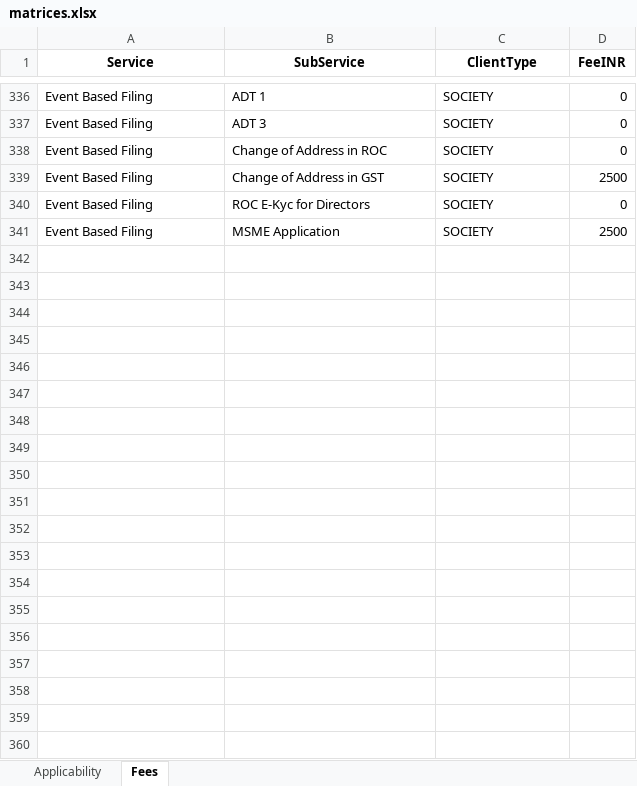
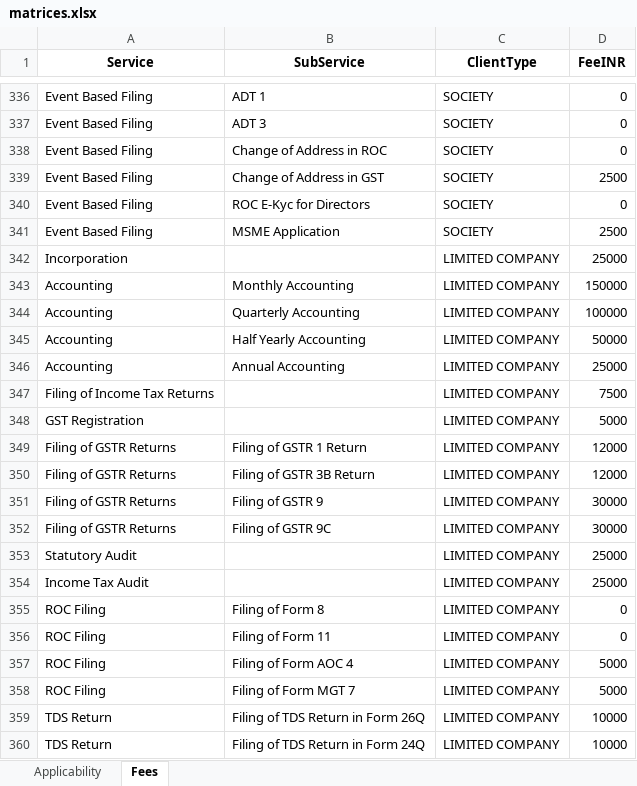
Before and after one commit to aivivekp-svg/quotation_app, an Excel workbook: matrices.xlsx, sheet Fees, drawn as a sheet; only a part is shown, gaps mark what is left out; values as stored, in another font and other column widths than the file's, no borders; the diff covers the shown part only; the diff names each change by its address in the sheet, - before the commit and + after, or states it on an @@ line.

Commit message:
Add files via upload

```diff
--- a/matrices.xlsx (sheet Fees)
+++ b/matrices.xlsx (sheet Fees)
+row 342: Incorporation |  | LIMITED COMPANY | 25000
+row 343: Accounting | Monthly Accounting | LIMITED COMPANY | 150000
+row 344: Accounting | Quarterly Accounting | LIMITED COMPANY | 100000
+row 345: Accounting | Half Yearly Accounting | LIMITED COMPANY | 50000
+row 346: Accounting | Annual Accounting | LIMITED COMPANY | 25000
+row 347: Filing of Income Tax Returns |  | LIMITED COMPANY | 7500
+row 348: GST Registration |  | LIMITED COMPANY | 5000
+row 349: Filing of GSTR Returns | Filing of GSTR 1 Return | LIMITED COMPANY | 12000
+row 350: Filing of GSTR Returns | Filing of GSTR 3B Return | LIMITED COMPANY | 12000
+row 351: Filing of GSTR Returns | Filing of GSTR 9 | LIMITED COMPANY | 30000
+row 352: Filing of GSTR Returns | Filing of GSTR 9C | LIMITED COMPANY | 30000
+row 353: Statutory Audit |  | LIMITED COMPANY | 25000
+row 354: Income Tax Audit |  | LIMITED COMPANY | 25000
+row 355: ROC Filing | Filing of Form 8 | LIMITED COMPANY | 0
+row 356: ROC Filing | Filing of Form 11 | LIMITED COMPANY | 0
+row 357: ROC Filing | Filing of Form AOC 4 | LIMITED COMPANY | 5000
+row 358: ROC Filing | Filing of Form MGT 7 | LIMITED COMPANY | 5000
+row 359: TDS Return | Filing of TDS Return in Form 26Q | LIMITED COMPANY | 10000
+row 360: TDS Return | Filing of TDS Return in Form 24Q | LIMITED COMPANY | 10000
```
Also changed, not shown: 15 added rows elsewhere in this sheet, sheet Applicability.
